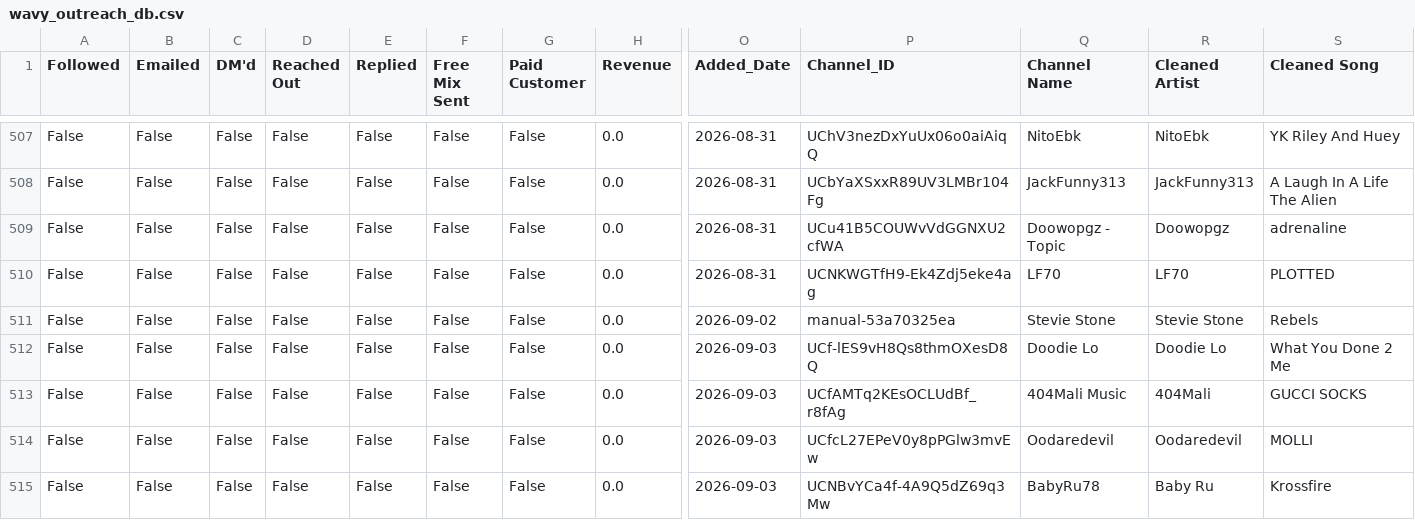
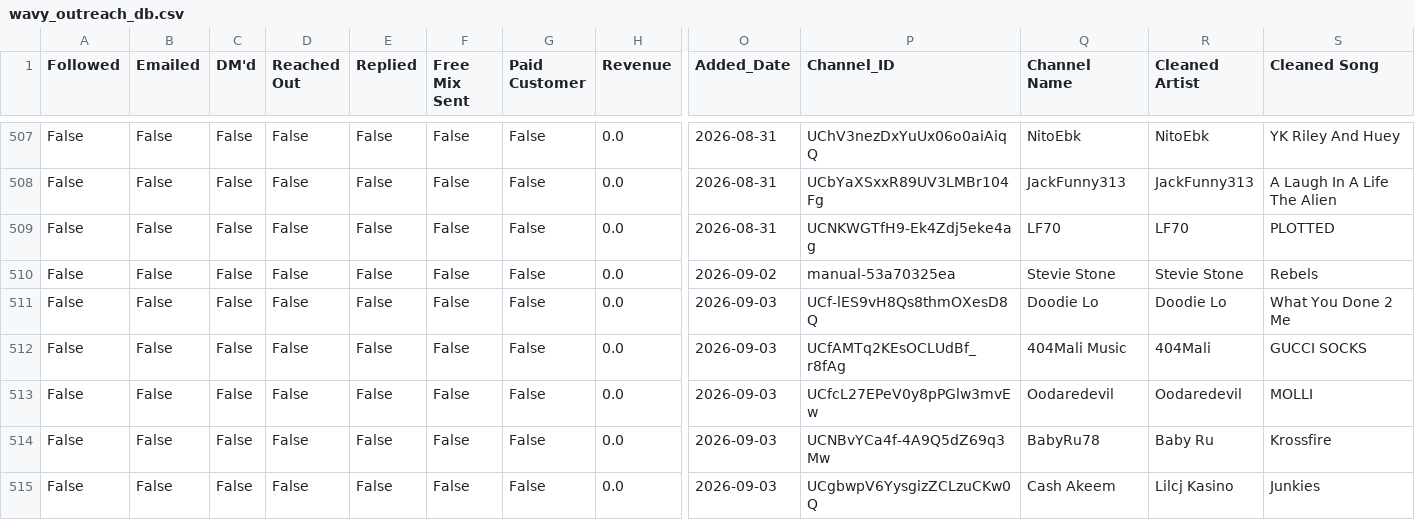
Before and after one commit to alexsamey95/wavyout, a CSV file: wavy_outreach_db.csv, drawn as a sheet; only a part is shown, gaps mark what is left out; the shorter side is filled out with more unchanged rows; rows hold the shown columns only; the diff names each change by its address in the sheet, - before the commit and + after, or states it on an @@ line.

Commit message:
wavy data: update wavy_outreach_db.csv

```diff
--- a/wavy_outreach_db.csv
+++ b/wavy_outreach_db.csv
-row 509: False | False | False | False | False | False | False | 0.0 | 2026-08-31 | UCu41B5COUWvVdGGNXU2cfWA | Doowopgz - Topic | Doowopgz | adrenaline
```
